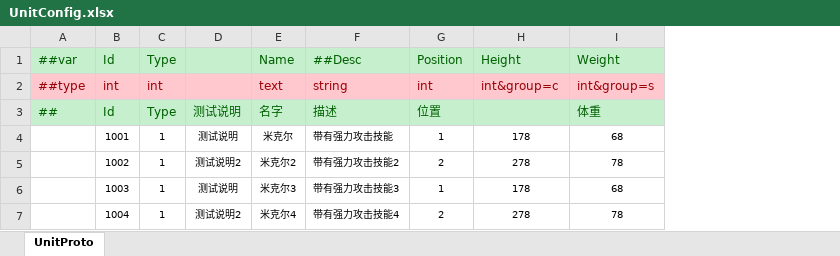
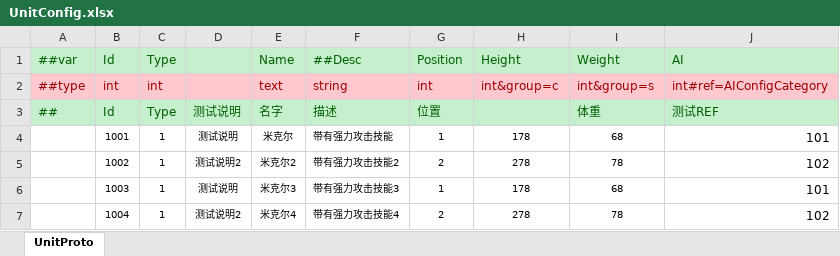
Before and after one commit to LiShengYang-yiyi/YIUI, an Excel workbook: Unity/Assets/Config/Excel/UnitConfig.xlsx, sheet UnitProto, drawn as a sheet; values as stored, in another font and other column widths than the file's, no borders; the diff names each change by its address in the sheet, - before the commit and + after, or states it on an @@ line.

```diff
--- a/Unity/Assets/Config/Excel/UnitConfig.xlsx (sheet UnitProto)
+++ b/Unity/Assets/Config/Excel/UnitConfig.xlsx (sheet UnitProto)
+column J, rows 1-7: AI | int#ref=AIConfigCategory | 测试REF | 101 | 102 | 101 | 102
```
Also changed, not shown: Unity/Assets/Config/Excel/AIConfig.xlsx, Unity/Assets/Config/Excel/StartConfig/Benchmark/__tables__.xlsx, 47 other files.
